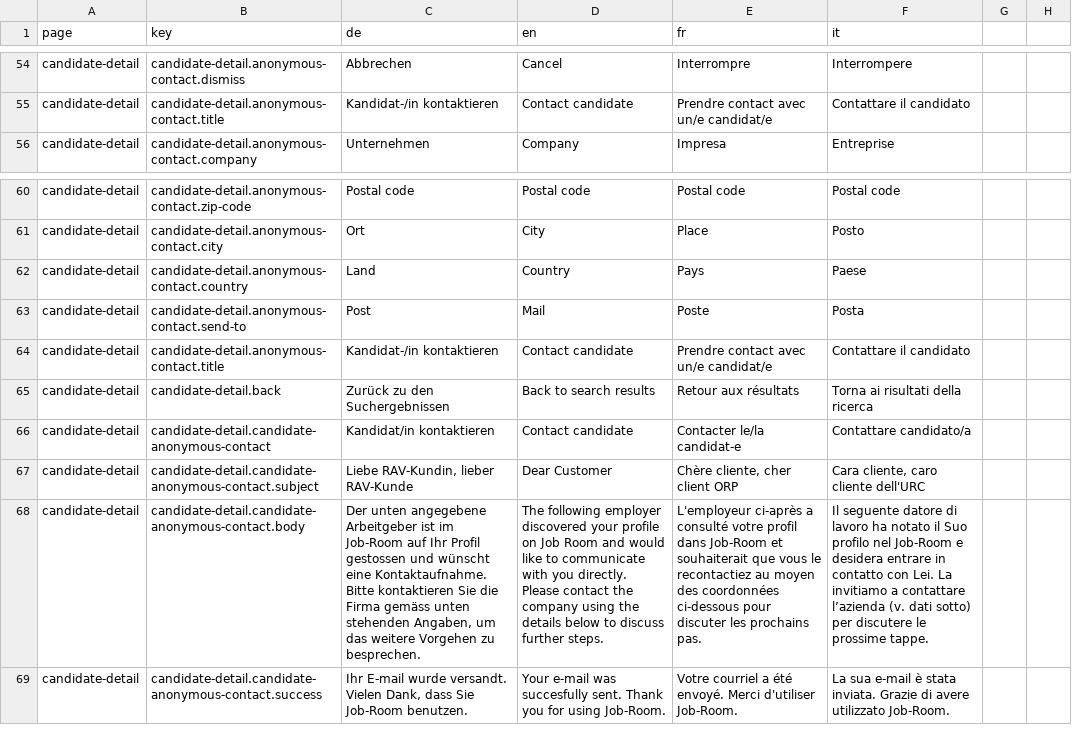
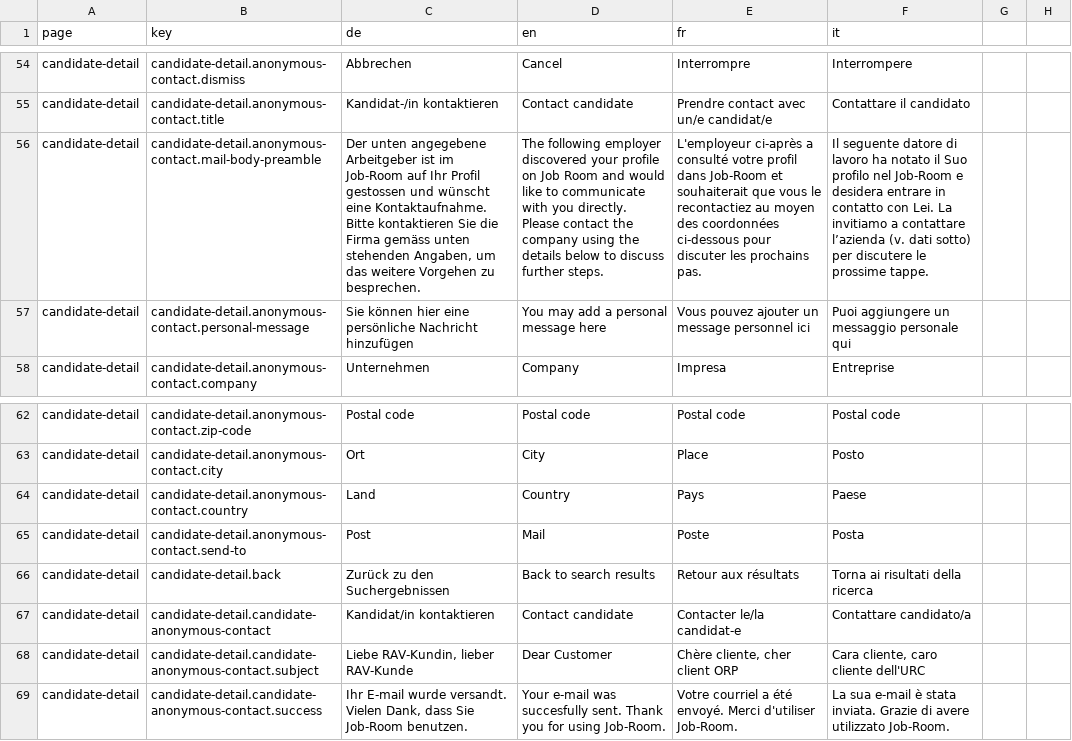
Before and after one commit to Eisfresser/jobroom2, a CSV file: src/main/webapp/i18n/translations.csv, drawn as a sheet; only a part is shown, gaps mark what is left out; removed rows and columns are numbered as before the commit, all else as after; the diff names each change by its address in the sheet, - before the commit and + after, or states it on an @@ line.

Commit message:
DF-314 Improvement candidate contact form (#809)
* DF-314 Add field for additional text

* DF-314 Enable form submit when some fields in edit mode

* DF-314 Update translations and fix review comments

```diff
--- a/src/main/webapp/i18n/translations.csv
+++ b/src/main/webapp/i18n/translations.csv
+row 56: candidate-detail | candidate-detail.anonymous-contact.mail-body-preamble | Der unten angegebene Arbeitgeber ist im Job-Room auf Ihr Profil gestossen und wünscht eine Kontaktaufnahme. Bitte kontaktieren Sie die Firma gemäss unten stehenden Angaben, um das weitere Vorgehen zu besprechen. | The following employer discovered your profile on Job Room and would like to communicate with you directly. Please contact the company using the details below to discuss further steps. | L'employeur ci-après a consulté votre profil dans Job-Room et souhaiterait que vous le recontactiez au moyen des coordonnées ci-dessous pour discuter les prochains pas. | Il seguente datore di lavoro ha notato il Suo profilo nel Job-Room e desidera entrare in contatto con Lei. La invitiamo a contattare l’azienda (v. dati sotto) per discutere le prossime tappe.
+row 57: candidate-detail | candidate-detail.anonymous-contact.personal-message | Sie können hier eine persönliche Nachricht hinzufügen | You may add a personal message here | Vous pouvez ajouter un message personnel ici | Puoi aggiungere un messaggio personale qui
-row 64: candidate-detail | candidate-detail.anonymous-contact.title | Kandidat-/in kontaktieren | Contact candidate | Prendre contact avec un/e candidat/e | Contattare il candidato
-row 68: candidate-detail | candidate-detail.candidate-anonymous-contact.body | Der unten angegebene Arbeitgeber ist im Job-Room auf Ihr Profil gestossen und wünscht eine Kontaktaufnahme. Bitte kontaktieren Sie die Firma gemäss unten stehenden Angaben, um das weitere Vorgehen zu besprechen. | The following employer discovered your profile on Job Room and would like to communicate with you directly. Please contact the company using the details below to discuss further steps. | L'employeur ci-après a consulté votre profil dans Job-Room et souhaiterait que vous le recontactiez au moyen des coordonnées ci-dessous pour discuter les prochains pas. | Il seguente datore di lavoro ha notato il Suo profilo nel Job-Room e desidera entrare in contatto con Lei. La invitiamo a contattare l’azienda (v. dati sotto) per discutere le prossime tappe.
```
Also changed, not shown: 7 other files.
